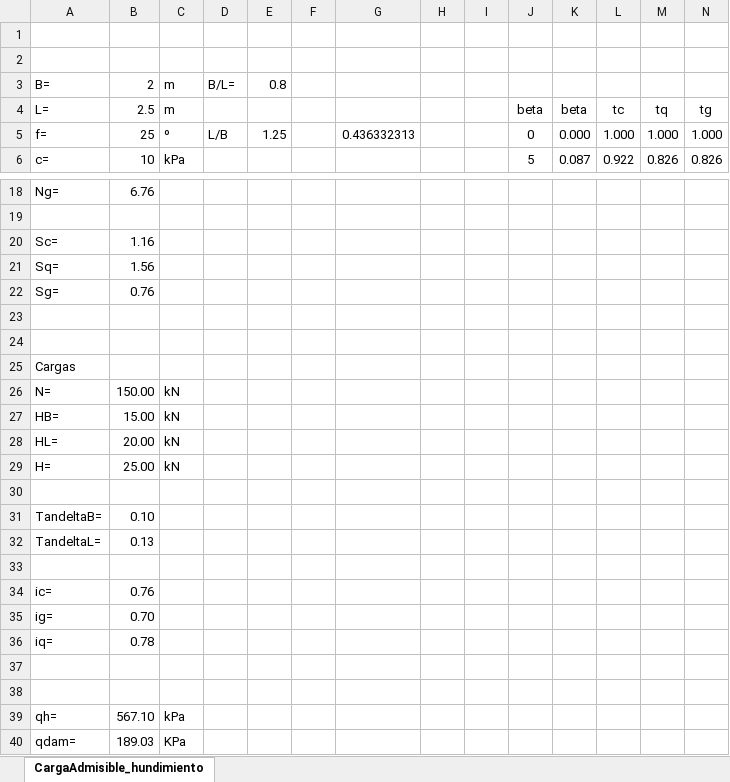
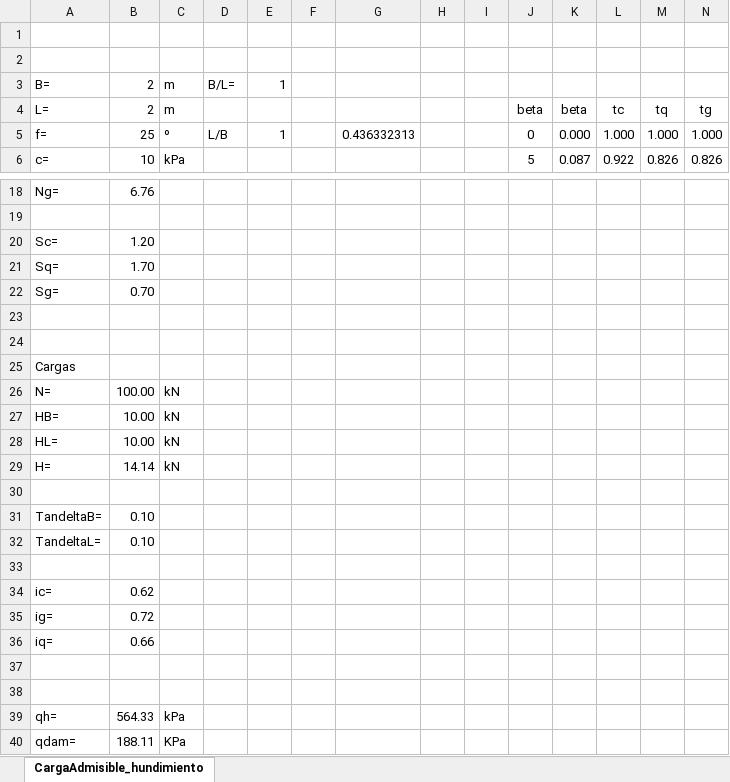
Before and after one commit to me1lopig/CargaAdmisible, an Excel workbook: prueba.xlsx, sheet CargaAdmisible_hundimiento, drawn as a sheet; only a part is shown, gaps mark what is left out; values as stored, in another font and other column widths than the file's, no borders; the diff covers the shown part only; the diff names each change by its address in the sheet, - before the commit and + after, or states it on an @@ line.

```diff
--- a/prueba.xlsx (sheet CargaAdmisible_hundimiento)
+++ b/prueba.xlsx (sheet CargaAdmisible_hundimiento)
-E3: 0.8
+E3: 1
-B4: 2.5
+B4: 2
-E5: 1.25
+E5: 1
-B20: 1.16
+B20: 1.20
-B21: 1.56
+B21: 1.70
-B22: 0.76
+B22: 0.70
-B26: 150.00
+B26: 100.00
-B27: 15.00
+B27: 10.00
-B28: 20.00
+B28: 10.00
-B29: 25.00
+B29: 14.14
-B32: 0.13
+B32: 0.10
-B34: 0.76
+B34: 0.62
-B35: 0.70
+B35: 0.72
-B36: 0.78
+B36: 0.66
-B39: 567.10
+B39: 564.33
-B40: 189.03
+B40: 188.11
```
Also changed, not shown: 2 edited cells elsewhere in this sheet, 2 other files.
